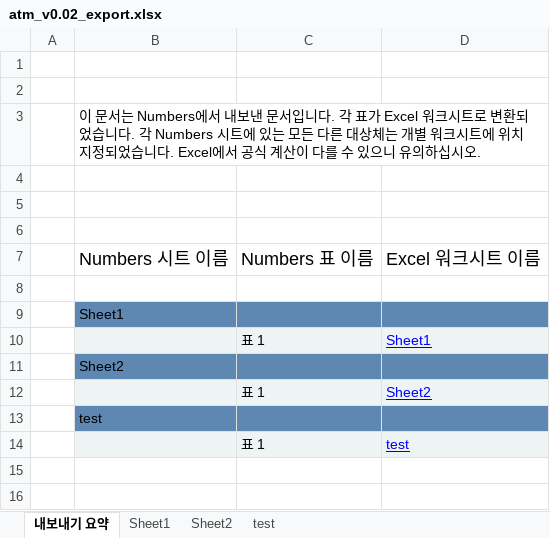
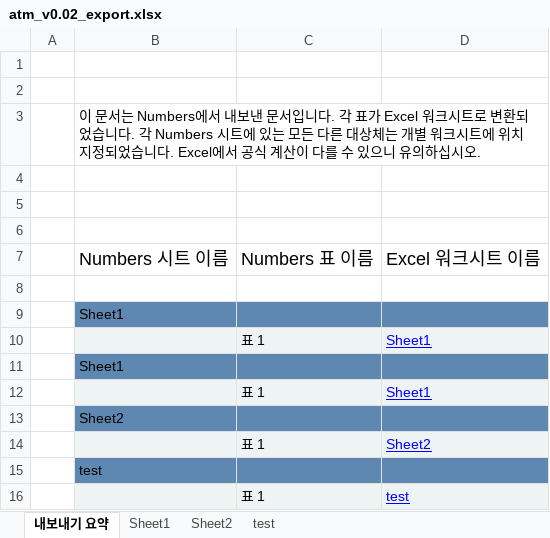
Before and after one commit to hyeokpark/atm, an Excel workbook: atm_v0.02_export.xlsx, sheet 내보내기 요약, drawn as a sheet; values as stored, in another font and other column widths than the file's, no borders; the diff names each change by its address in the sheet, - before the commit and + after, or states it on an @@ line.

```diff
--- a/atm_v0.02_export.xlsx (sheet 내보내기 요약)
+++ b/atm_v0.02_export.xlsx (sheet 내보내기 요약)
+row 11:  | Sheet1
+row 12:  |  | 표 1 | Sheet1
```
Also changed, not shown: sheet Sheet2, 1 other file.
